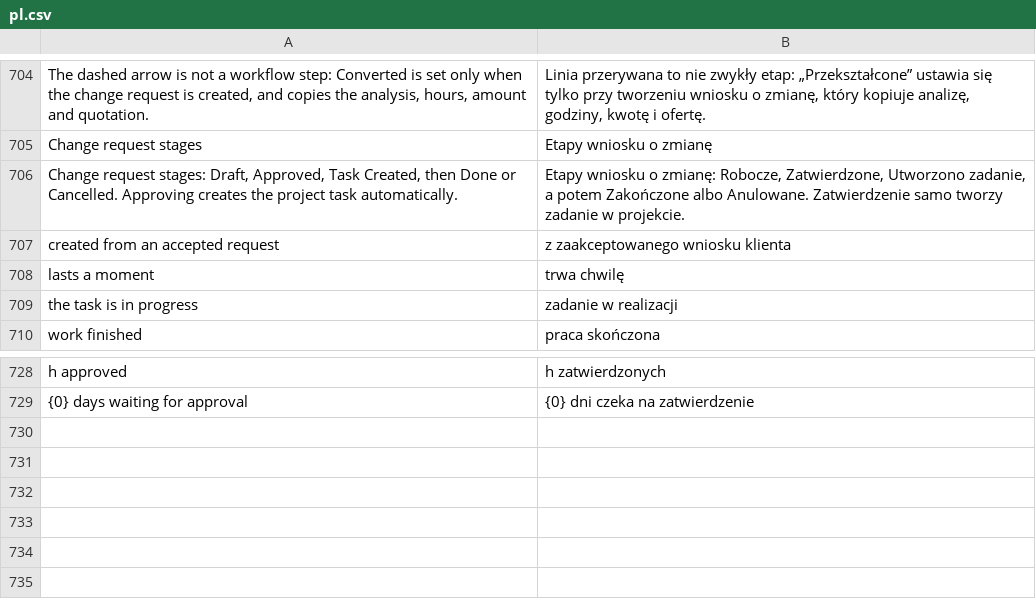
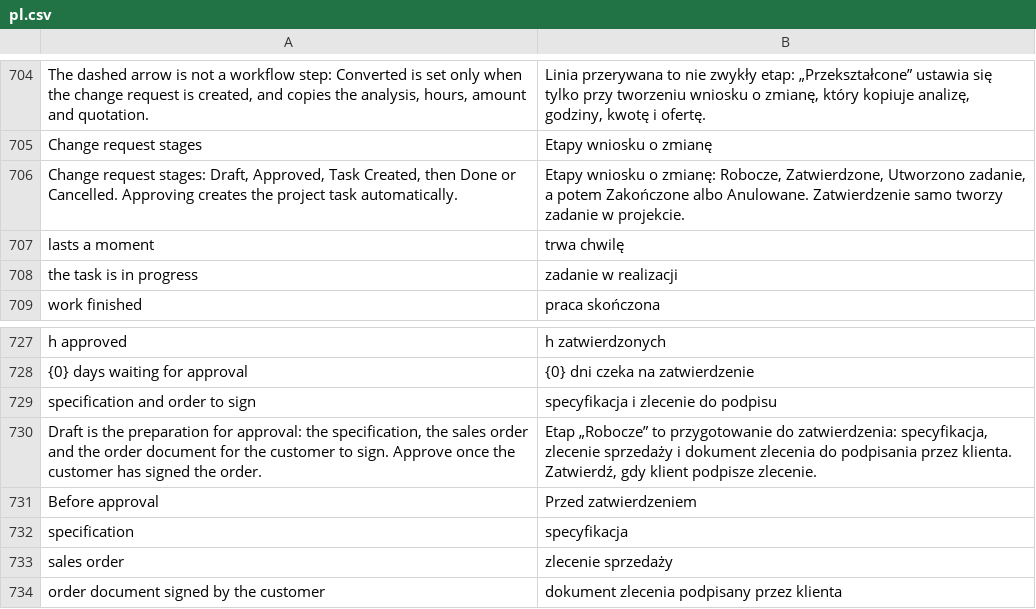
Before and after one commit to ERPnextPL/erpnext_project_hub, a CSV file: erpnext_projekt_hub/translations/pl.csv, drawn as a sheet; only a part is shown, gaps mark what is left out; removed rows and columns are numbered as before the commit, all else as after; the diff names each change by its address in the sheet, - before the commit and + after, or states it on an @@ line.

```diff
--- a/erpnext_projekt_hub/translations/pl.csv
+++ b/erpnext_projekt_hub/translations/pl.csv
-row 707: created from an accepted request | z zaakceptowanego wniosku klienta
+row 729: specification and order to sign | specyfikacja i zlecenie do podpisu
+row 730: Draft is the preparation for approval: the specification, the sales order and the order document for the customer to sign. Approve once the customer has signed the order. | Etap „Robocze” to przygotowanie do zatwierdzenia: specyfikacja, zlecenie sprzedaży i dokument zlecenia do podpisania przez klienta. Zatwierdź, gdy klient podpisze zlecenie.
+row 731: Before approval | Przed zatwierdzeniem
+row 732: specification | specyfikacja
+row 733: sales order | zlecenie sprzedaży
+row 734: order document signed by the customer | dokument zlecenia podpisany przez klienta
```
Also changed, not shown: 2 other files.
